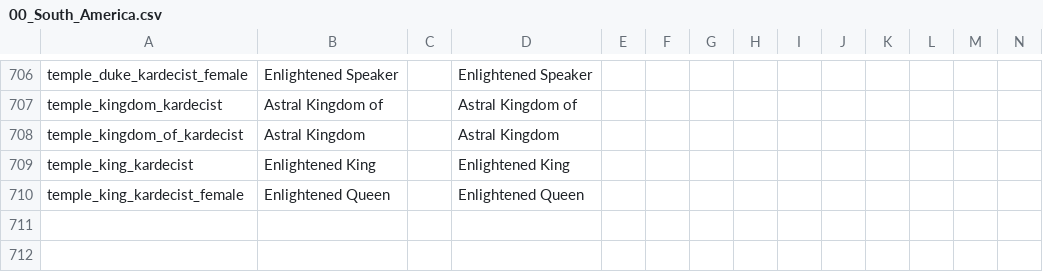
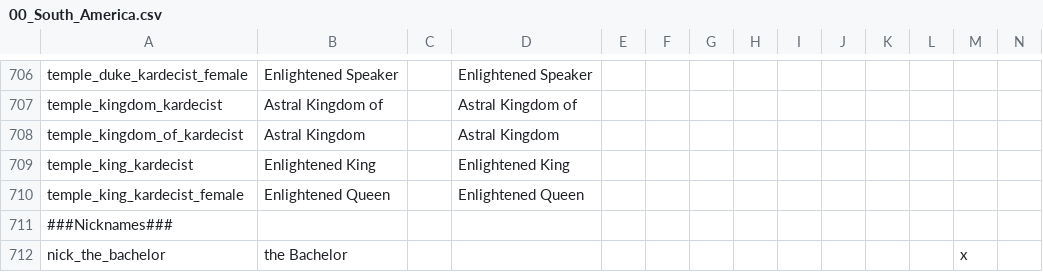
Before and after one commit to j00ji/Sob-o-Anil, a CSV file: localisation/00_South_America.csv, drawn as a sheet; only a part is shown, gaps mark what is left out; rows hold the shown columns only; the diff names each change by its address in the sheet, - before the commit and + after, or states it on an @@ line.

```diff
--- a/localisation/00_South_America.csv
+++ b/localisation/00_South_America.csv
+row 711: ###Nicknames###
+row 712: nick_the_bachelor | the Bachelor |  |  |  |  |  |  |  |  |  |  | x
```
Also changed, not shown: localisation/00_South_America_Cultures.csv, 19 other files.
